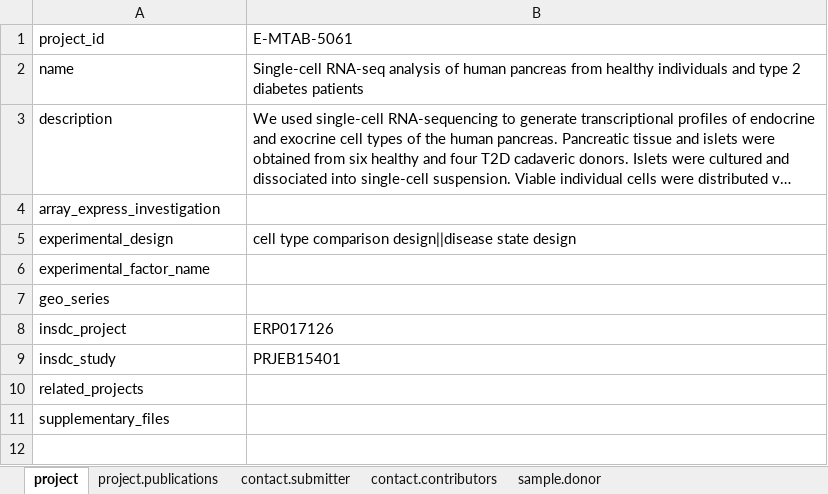
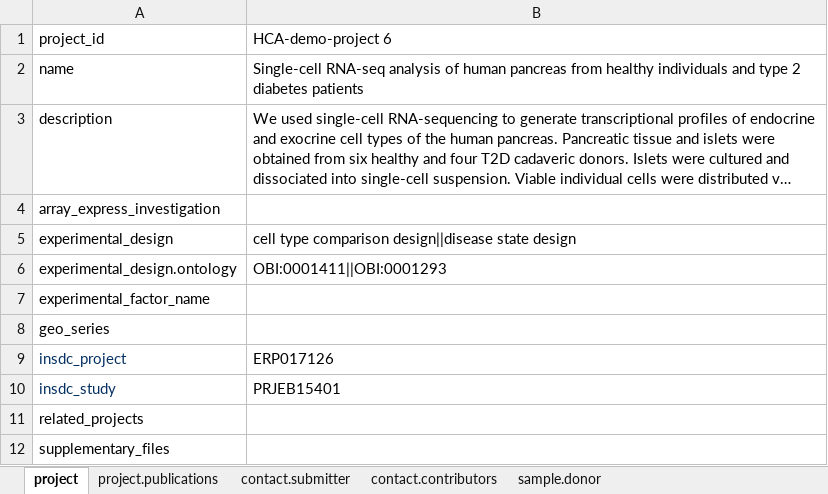
Before and after one commit to HumanCellAtlas/ingest-client, an Excel workbook: example-input/v4_E-MTAB-5061.xlsx, sheet project, drawn as a sheet; long unchanged cells end in …; values as stored, in another font and other column widths than the file's, no borders; addresses are those after the commit; the diff names each change by its address in the sheet, - before the commit and + after, or states it on an @@ line.

Commit message:
Updated all sample input s/sheet to include ontology terms

```diff
--- a/example-input/v4_E-MTAB-5061.xlsx (sheet project)
+++ b/example-input/v4_E-MTAB-5061.xlsx (sheet project)
-B1: E-MTAB-5061
+B1: HCA-demo-project 6
+row 6: experimental_design.ontology | OBI:0001411||OBI:0001293
-A9:A10 text colour: black
+A9:A10 text colour: #032F62
```
Also changed, not shown: sheet sample.donor, sheet sample.specimen_from_organism, example-input/v4_E-MTAB-5061-small.xlsx, example-input/v4_E-MTAB-5061-xtrasmall.xlsx, 1 other file.
